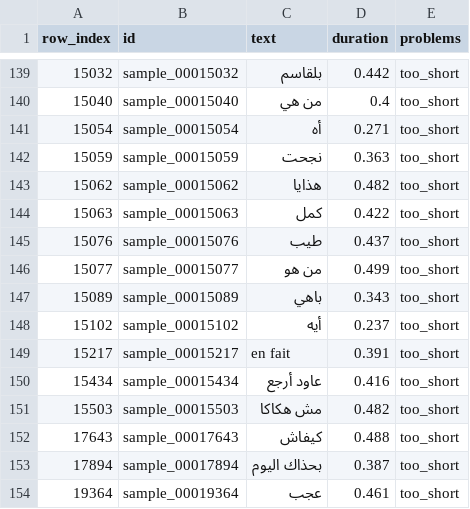
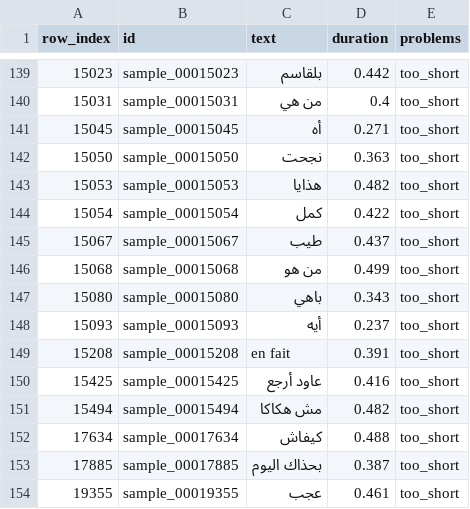
Before and after one commit to wassimhaoues/TUN_STT_MODEL, a CSV file: dataset/bad_rows_report.csv, drawn as a sheet; only a part is shown, gaps mark what is left out; the diff covers the shown part only; the diff names each change by its address in the sheet, - before the commit and + after, or states it on an @@ line.

```diff
--- a/dataset/bad_rows_report.csv
+++ b/dataset/bad_rows_report.csv
-A139 (row_index): 15032
+A139 (row_index): 15023
-B139 (id): sample_00015032
+B139 (id): sample_00015023
-A140 (row_index): 15040
+A140 (row_index): 15031
-B140 (id): sample_00015040
+B140 (id): sample_00015031
-A141 (row_index): 15054
+A141 (row_index): 15045
-B141 (id): sample_00015054
+B141 (id): sample_00015045
-A142 (row_index): 15059
+A142 (row_index): 15050
-B142 (id): sample_00015059
+B142 (id): sample_00015050
-A143 (row_index): 15062
+A143 (row_index): 15053
-B143 (id): sample_00015062
+B143 (id): sample_00015053
-A144 (row_index): 15063
+A144 (row_index): 15054
-B144 (id): sample_00015063
+B144 (id): sample_00015054
-A145 (row_index): 15076
+A145 (row_index): 15067
-B145 (id): sample_00015076
+B145 (id): sample_00015067
-A146 (row_index): 15077
+A146 (row_index): 15068
-B146 (id): sample_00015077
+B146 (id): sample_00015068
-A147 (row_index): 15089
+A147 (row_index): 15080
-B147 (id): sample_00015089
+B147 (id): sample_00015080
-A148 (row_index): 15102
+A148 (row_index): 15093
-B148 (id): sample_00015102
+B148 (id): sample_00015093
-A149 (row_index): 15217
+A149 (row_index): 15208
-B149 (id): sample_00015217
+B149 (id): sample_00015208
-A150 (row_index): 15434
+A150 (row_index): 15425
-B150 (id): sample_00015434
+B150 (id): sample_00015425
-A151 (row_index): 15503
+A151 (row_index): 15494
-B151 (id): sample_00015503
+B151 (id): sample_00015494
-A152 (row_index): 17643
+A152 (row_index): 17634
-B152 (id): sample_00017643
+B152 (id): sample_00017634
-A153 (row_index): 17894
+A153 (row_index): 17885
-B153 (id): sample_00017894
+B153 (id): sample_00017885
-A154 (row_index): 19364
+A154 (row_index): 19355
-B154 (id): sample_00019364
+B154 (id): sample_00019355
```
Also changed, not shown: 2 added rows, 2 removed rows and 28 edited cells elsewhere in this file, dataset/metadata_removed.csv, dataset/metadata_test.csv, 33 other files.
